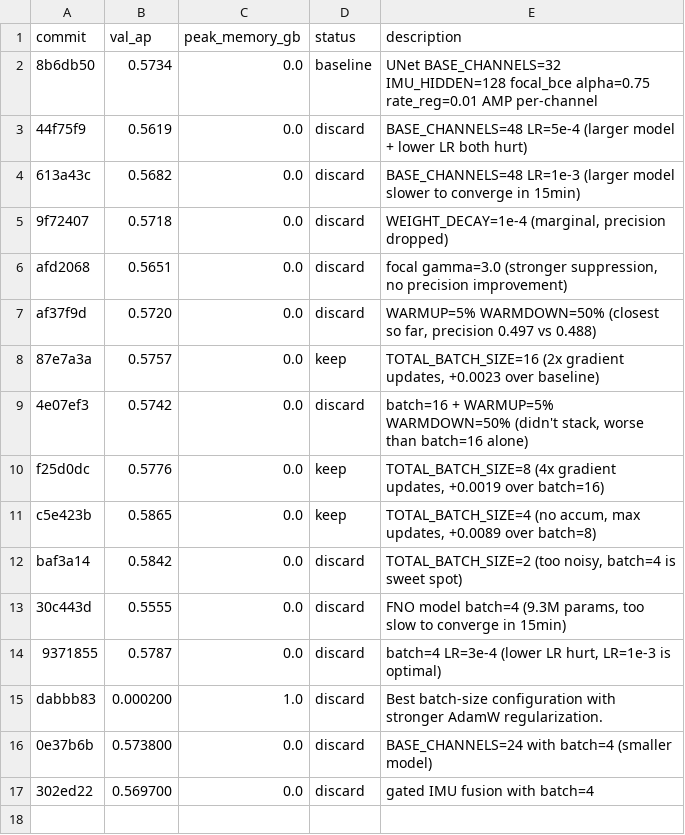
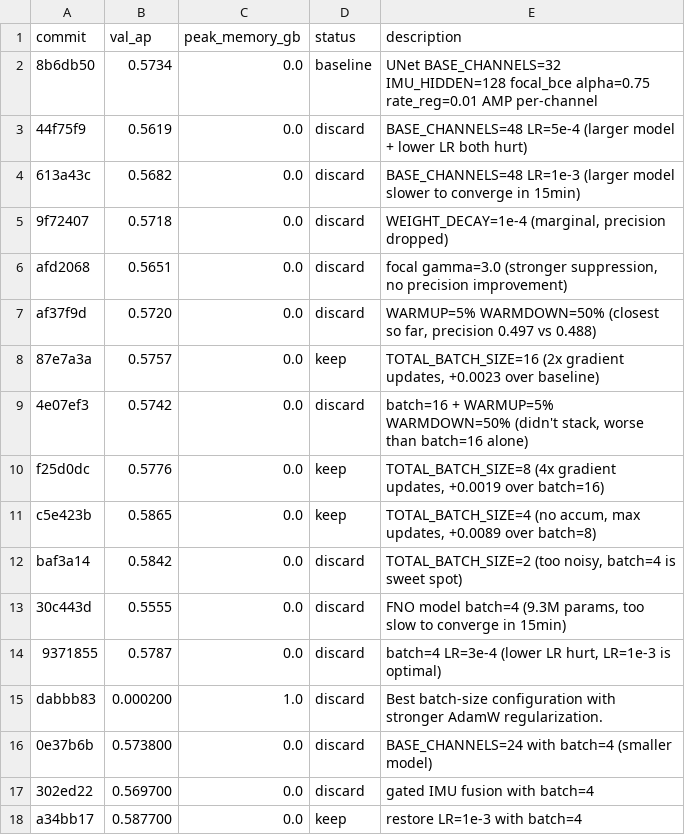
Before and after one commit to vlordier/v2e, a TSV file: research/v2e_imu/results.tsv, drawn as a sheet; the diff names each change by its address in the sheet, - before the commit and + after, or states it on an @@ line.

Commit message:
log: keep LR=1e-3 baseline

```diff
--- a/research/v2e_imu/results.tsv
+++ b/research/v2e_imu/results.tsv
+row 18: a34bb17 | 0.587700 | 0.0 | keep | restore LR=1e-3 with batch=4
```
